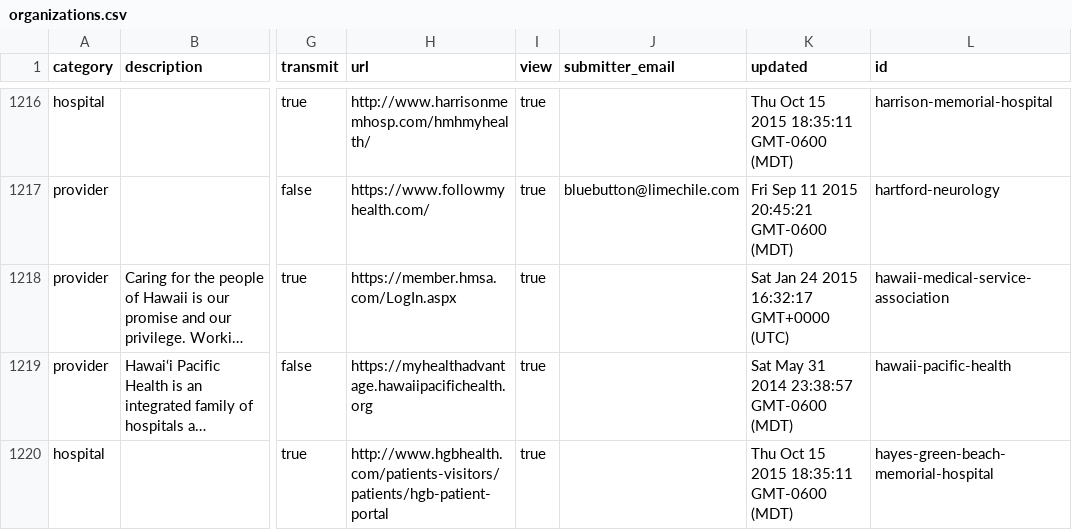
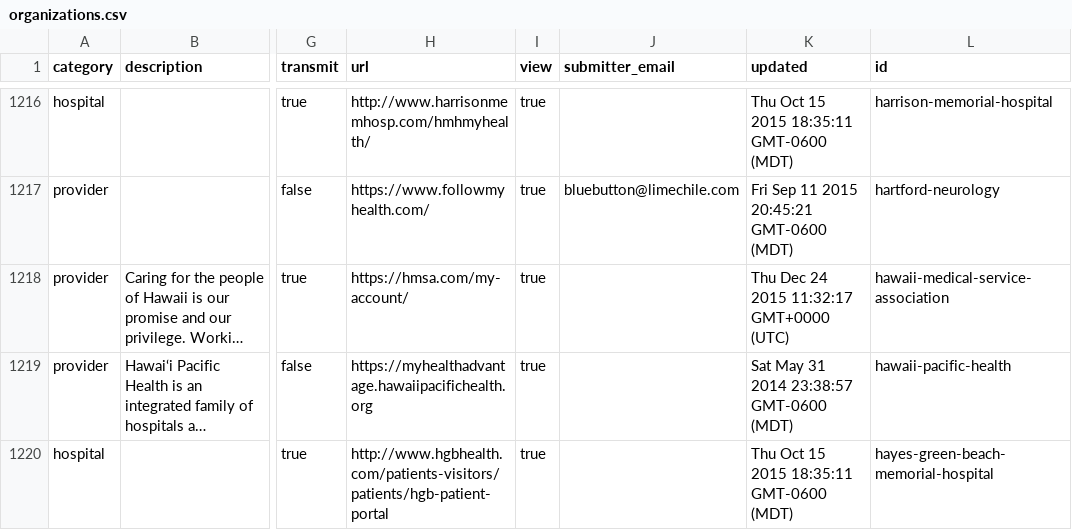
Before and after one commit to blue-button/connector, a CSV file: public/data/organizations.csv, drawn as a sheet; only a part is shown, gaps mark what is left out; long unchanged cells end in …; the diff names each change by its address in the sheet, - before the commit and + after, or states it on an @@ line.

Commit message:
update data for one or more profiles

```diff
--- a/public/data/organizations.csv
+++ b/public/data/organizations.csv
-H1218 (url): https://member.hmsa.com/LogIn.aspx
+H1218 (url): https://hmsa.com/my-account/
-K1218 (updated): Sat Jan 24 2015 16:32:17 GMT+0000 (UTC)
+K1218 (updated): Thu Dec 24 2015 11:32:17 GMT+0000 (UTC)
```
Also changed, not shown: public/data/apps.csv, 6 other files.
